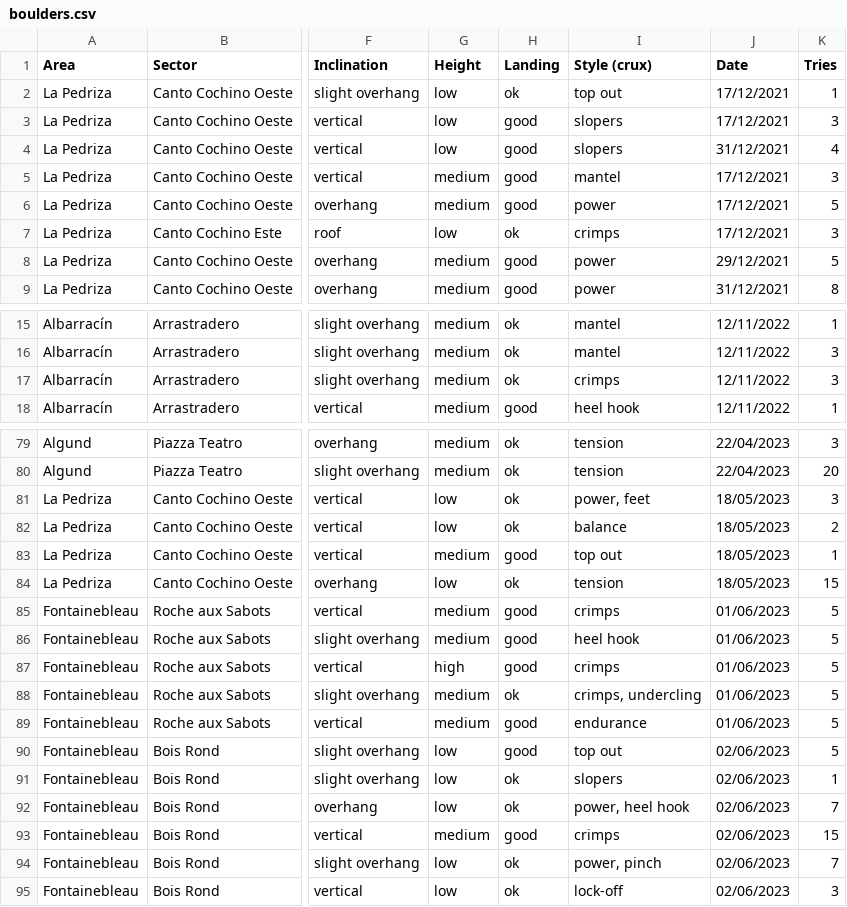
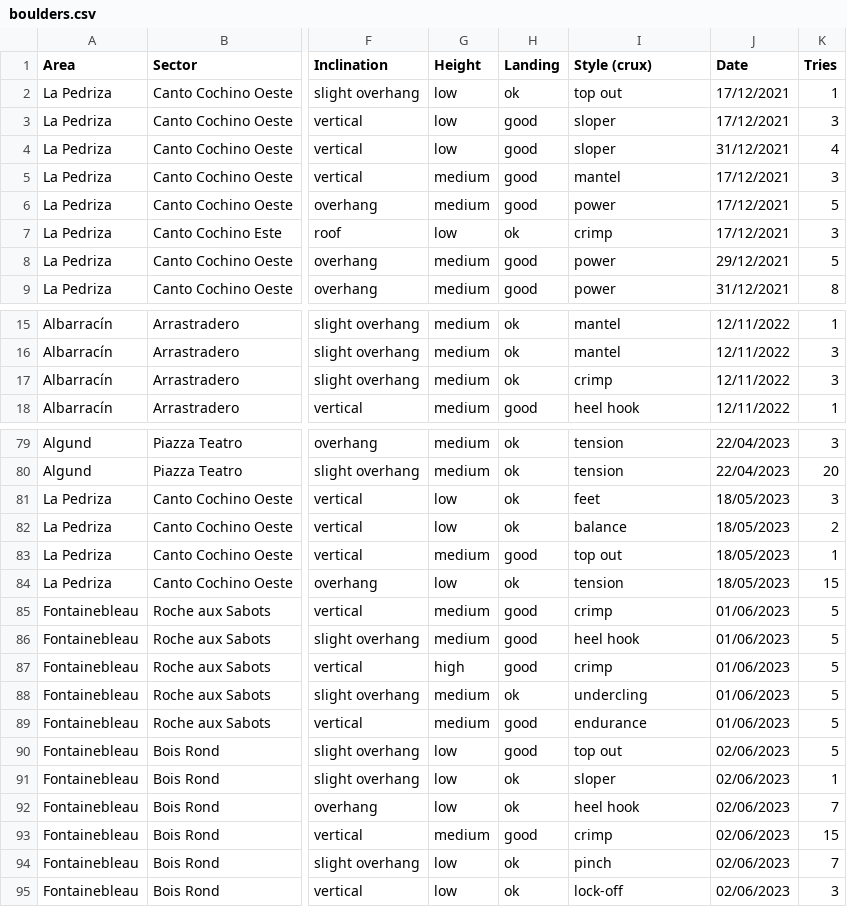
Before and after one commit to carlosfranzreb/myclimbz, a CSV file: src/static/data/boulders.csv, drawn as a sheet; only a part is shown, gaps mark what is left out; the diff covers the shown part only; the diff names each change by its address in the sheet, - before the commit and + after, or states it on an @@ line.

Commit message:
Fix styles

```diff
--- a/src/static/data/boulders.csv
+++ b/src/static/data/boulders.csv
-I3:I4 (Style (crux)): slopers
+I3:I4 (Style (crux)): sloper
-I7 (Style (crux)): crimps
+I7 (Style (crux)): crimp
-I17 (Style (crux)): crimps
+I17 (Style (crux)): crimp
-I81 (Style (crux)): power, feet
+I81 (Style (crux)): feet
-I85 (Style (crux)): crimps
+I85 (Style (crux)): crimp
-I87 (Style (crux)): crimps
+I87 (Style (crux)): crimp
-I88 (Style (crux)): crimps, undercling
+I88 (Style (crux)): undercling
-I91 (Style (crux)): slopers
+I91 (Style (crux)): sloper
-I92 (Style (crux)): power, heel hook
+I92 (Style (crux)): heel hook
-I93 (Style (crux)): crimps
+I93 (Style (crux)): crimp
-I94 (Style (crux)): power, pinch
+I94 (Style (crux)): pinch
```
Also changed, not shown: 13 edited cells elsewhere in this file.
